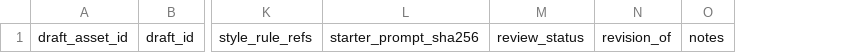
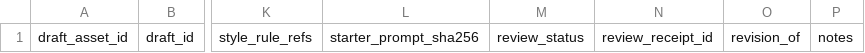
Before and after one commit to Sciiaok/redbook-writing-skill, a CSV file: redbook-writing/assets/draft-assets-template.csv, drawn as a sheet; only a part is shown, gaps mark what is left out; the diff names each change by its address in the sheet, - before the commit and + after, or states it on an @@ line.

```diff
--- a/redbook-writing/assets/draft-assets-template.csv
+++ b/redbook-writing/assets/draft-assets-template.csv
+column N, row 1: review_receipt_id
```
Also changed, not shown: 33 other files.
